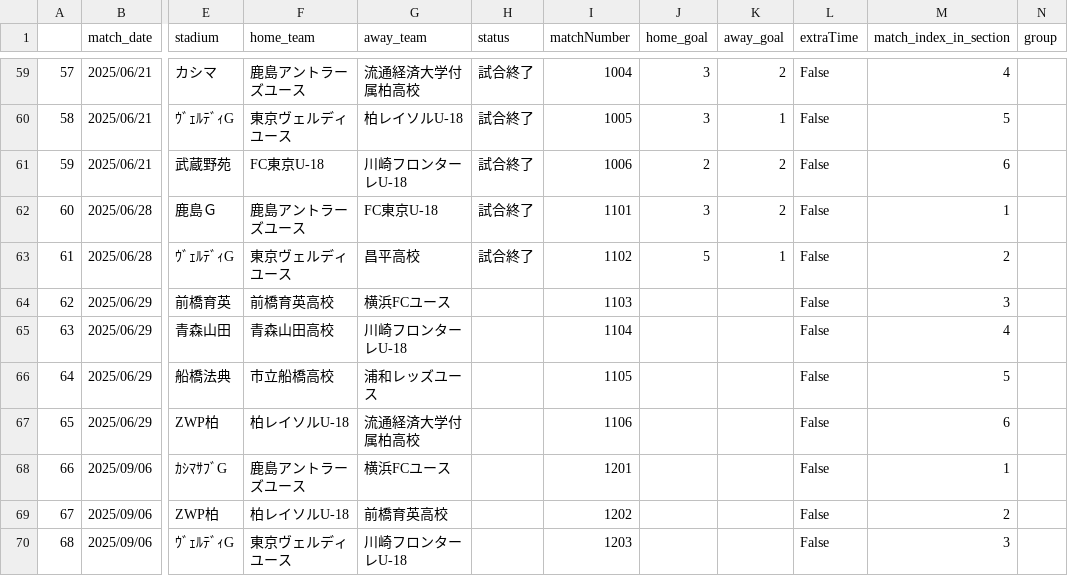
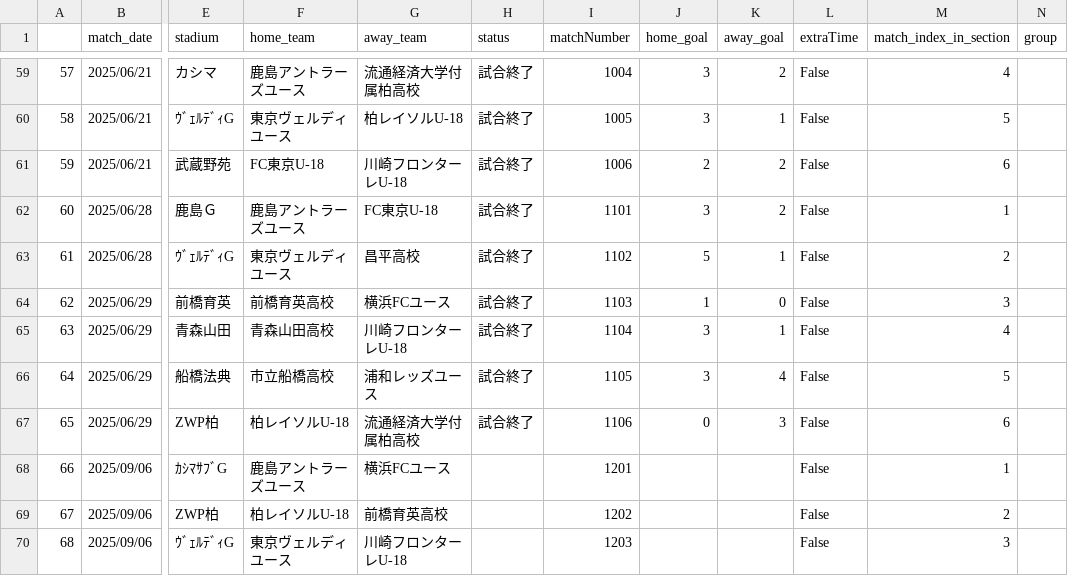
Before and after one commit to mokekuma-git/JLeague_Matches-Bar_Graph, a CSV file: docs/csv/2025_allmatch_result-PrincePremierE.csv, drawn as a sheet; only a part is shown, gaps mark what is left out; the diff names each change by its address in the sheet, - before the commit and + after, or states it on an @@ line.

```diff
--- a/docs/csv/2025_allmatch_result-PrincePremierE.csv
+++ b/docs/csv/2025_allmatch_result-PrincePremierE.csv
-H64:H67 (status): (empty)
+H64:H67 (status): 試合終了
-J64 (home_goal): (empty)
+J64 (home_goal): 1
-K64 (away_goal): (empty)
+K64 (away_goal): 0
-J65:J66 (home_goal): (empty)
+J65:J66 (home_goal): 3
-K65 (away_goal): (empty)
+K65 (away_goal): 1
-K66 (away_goal): (empty)
+K66 (away_goal): 4
-J67 (home_goal): (empty)
+J67 (home_goal): 0
-K67 (away_goal): (empty)
+K67 (away_goal): 3
```
Also changed, not shown: docs/csv/2025_allmatch_result-PrincePremierW.csv, docs/csv/csv_timestamp.csv.
